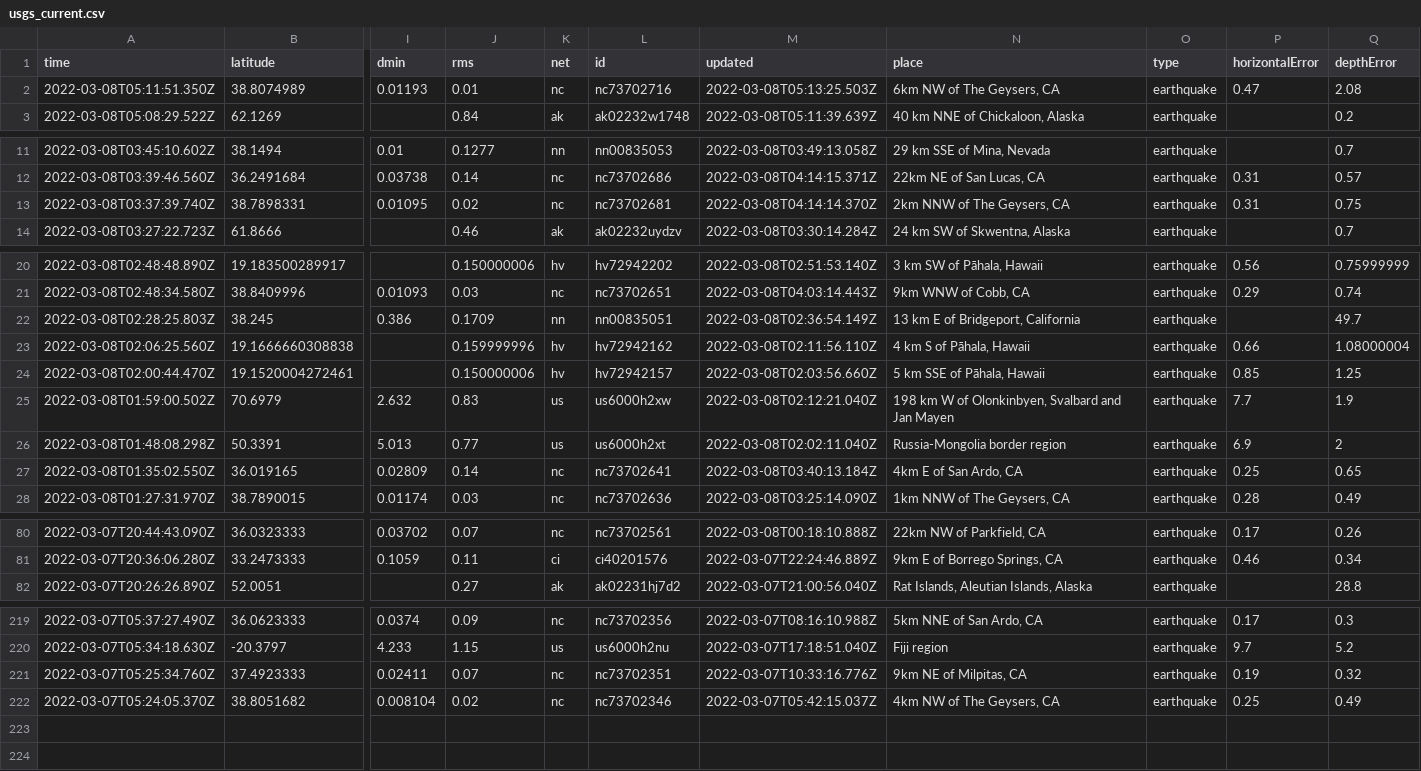
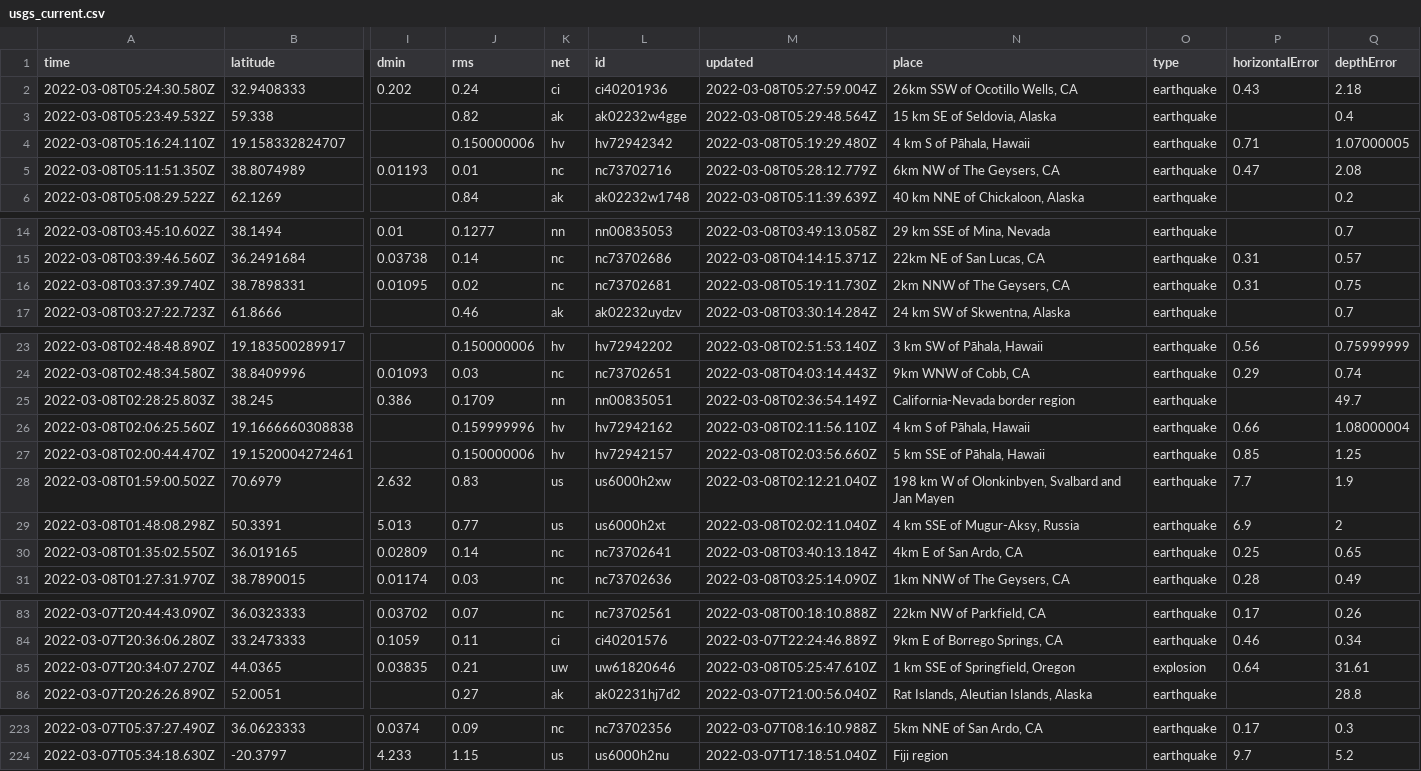
Before and after one commit to rachelll4/git-actions-nicar, a CSV file: usgs_current.csv, drawn as a sheet; only a part is shown, gaps mark what is left out; removed rows and columns are numbered as before the commit, all else as after; rows hold the shown columns only; the diff covers the shown part only; the diff names each change by its address in the sheet, - before the commit and + after, or states it on an @@ line.

```diff
--- a/usgs_current.csv
+++ b/usgs_current.csv
+row 2: 2022-03-08T05:24:30.580Z | 32.9408333 | 0.202 | 0.24 | ci | ci40201936 | 2022-03-08T05:27:59.004Z | 26km SSW of Ocotillo Wells, CA | earthquake | 0.43 | 2.18
+row 3: 2022-03-08T05:23:49.532Z | 59.338 |  | 0.82 | ak | ak02232w4gge | 2022-03-08T05:29:48.564Z | 15 km SE of Seldovia, Alaska | earthquake |  | 0.4
+row 4: 2022-03-08T05:16:24.110Z | 19.158332824707 |  | 0.150000006 | hv | hv72942342 | 2022-03-08T05:19:29.480Z | 4 km S of Pāhala, Hawaii | earthquake | 0.71 | 1.07000005
-M5 (updated): 2022-03-08T05:13:25.503Z
+M5 (updated): 2022-03-08T05:28:12.779Z
-M16 (updated): 2022-03-08T04:14:14.370Z
+M16 (updated): 2022-03-08T05:19:11.730Z
-N25 (place): 13 km E of Bridgeport, California
+N25 (place): California-Nevada border region
-N29 (place): Russia-Mongolia border region
+N29 (place): 4 km SSE of Mugur-Aksy, Russia
+row 85: 2022-03-07T20:34:07.270Z | 44.0365 | 0.03835 | 0.21 | uw | uw61820646 | 2022-03-08T05:25:47.610Z | 1 km SSE of Springfield, Oregon | explosion | 0.64 | 31.61
-row 221: 2022-03-07T05:25:34.760Z | 37.4923333 | 0.02411 | 0.07 | nc | nc73702351 | 2022-03-07T10:33:16.776Z | 9km NE of Milpitas, CA | earthquake | 0.19 | 0.32
-row 222: 2022-03-07T05:24:05.370Z | 38.8051682 | 0.008104 | 0.02 | nc | nc73702346 | 2022-03-07T05:42:15.037Z | 4km NW of The Geysers, CA | earthquake | 0.25 | 0.49
```
Also changed, not shown: 6 edited cells elsewhere in this file, 1 other file.
